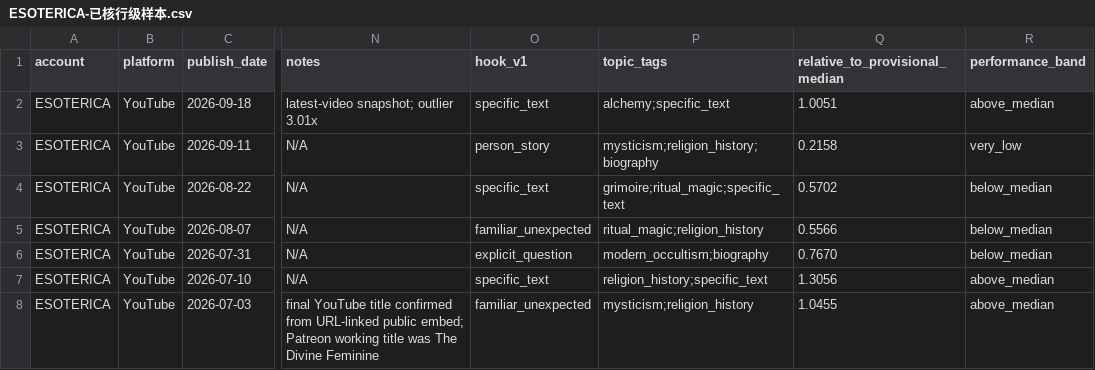
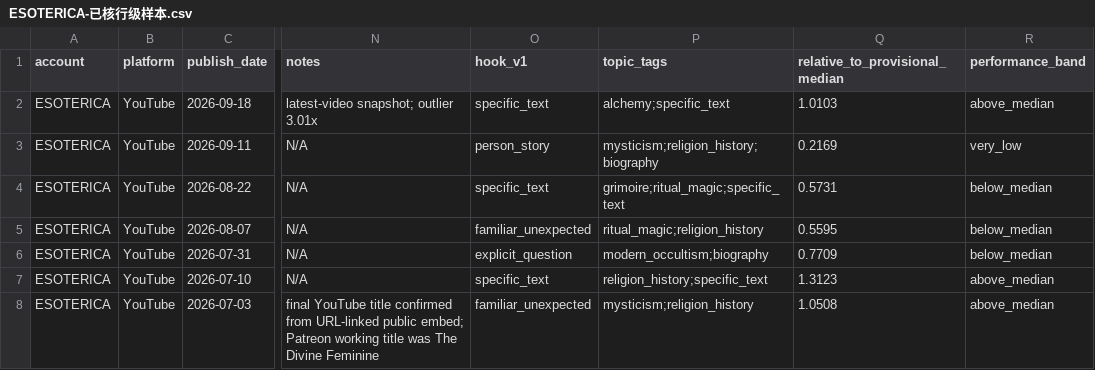
Before and after one commit to suxiaoyuan443-boop/suen-system, a CSV file: 08-动态运行/对标数据/ESOTERICA-已核行级样本.csv, drawn as a sheet; only a part is shown, gaps mark what is left out; the diff covers the shown part only; the diff names each change by its address in the sheet, - before the commit and + after, or states it on an @@ line.

```diff
--- a/08-动态运行/对标数据/ESOTERICA-已核行级样本.csv
+++ b/08-动态运行/对标数据/ESOTERICA-已核行级样本.csv
-Q2 (relative_to_provisional_median): 1.0051
+Q2 (relative_to_provisional_median): 1.0103
-Q3 (relative_to_provisional_median): 0.2158
+Q3 (relative_to_provisional_median): 0.2169
-Q4 (relative_to_provisional_median): 0.5702
+Q4 (relative_to_provisional_median): 0.5731
-Q5 (relative_to_provisional_median): 0.5566
+Q5 (relative_to_provisional_median): 0.5595
-Q6 (relative_to_provisional_median): 0.7670
+Q6 (relative_to_provisional_median): 0.7709
-Q7 (relative_to_provisional_median): 1.3056
+Q7 (relative_to_provisional_median): 1.3123
-Q8 (relative_to_provisional_median): 1.0455
+Q8 (relative_to_provisional_median): 1.0508
```
Also changed, not shown: 1 added row and 20 edited cells elsewhere in this file.
